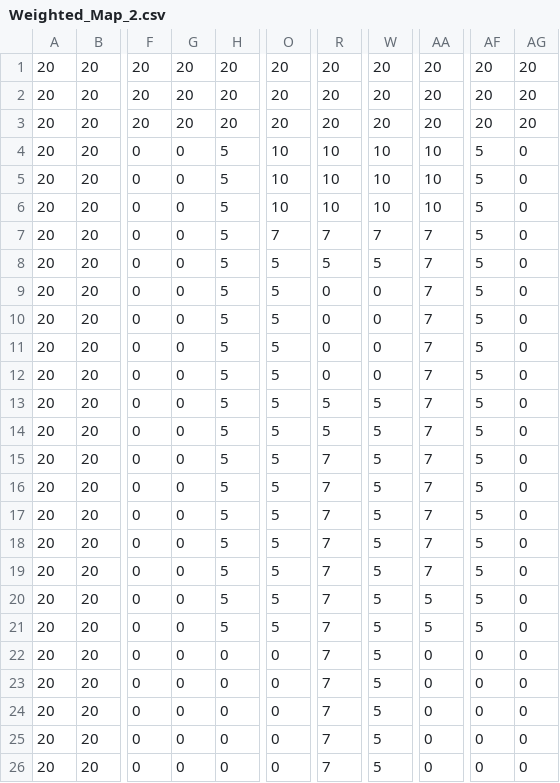
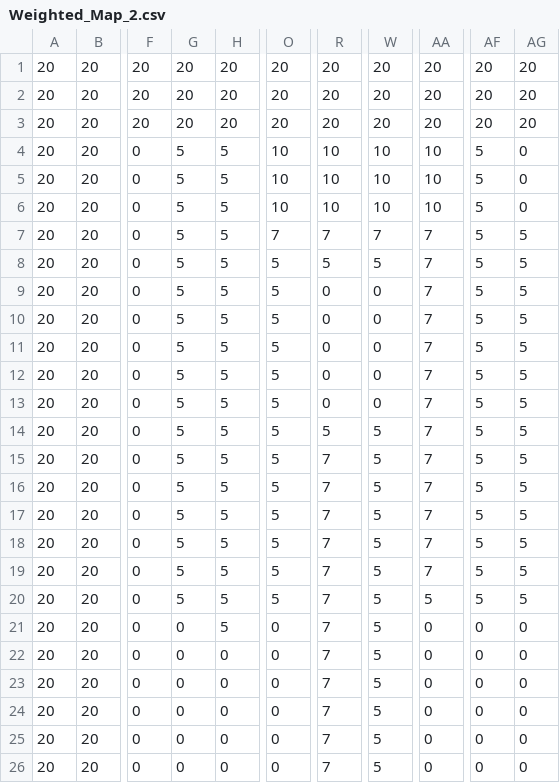
Before and after one commit to ifuller140/cmsc477_lab, a CSV file: Lab1/Weighted_Map_2.csv, drawn as a sheet; only a part is shown, gaps mark what is left out; the diff names each change by its address in the sheet, - before the commit and + after, or states it on an @@ line.

```diff
--- a/Lab1/Weighted_Map_2.csv
+++ b/Lab1/Weighted_Map_2.csv
-G4:G20: 0
+G4:G20: 5
-AG7:AG20: 0
+AG7:AG20: 5
-R13: 5
+R13: 0
-W13: 5
+W13: 0
-O21: 5
+O21: 0
-AA21: 5
+AA21: 0
-AF21: 5
+AF21: 0
```
Also changed, not shown: 3 other files.
